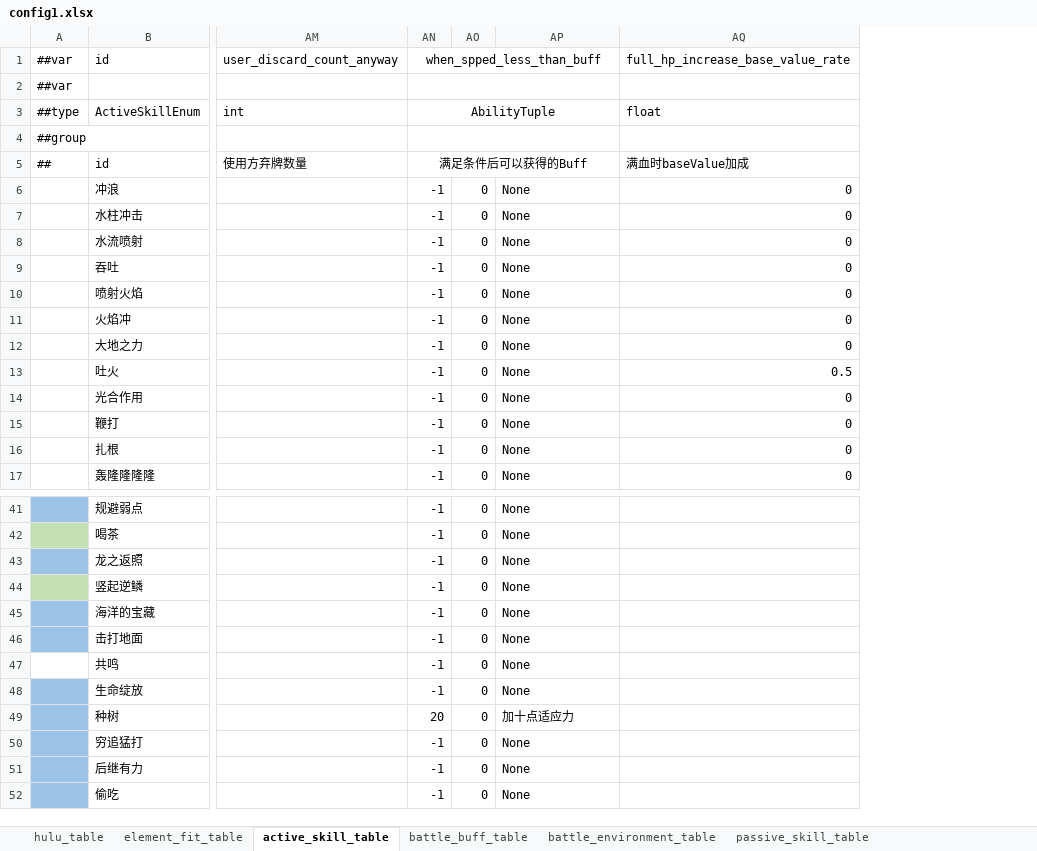
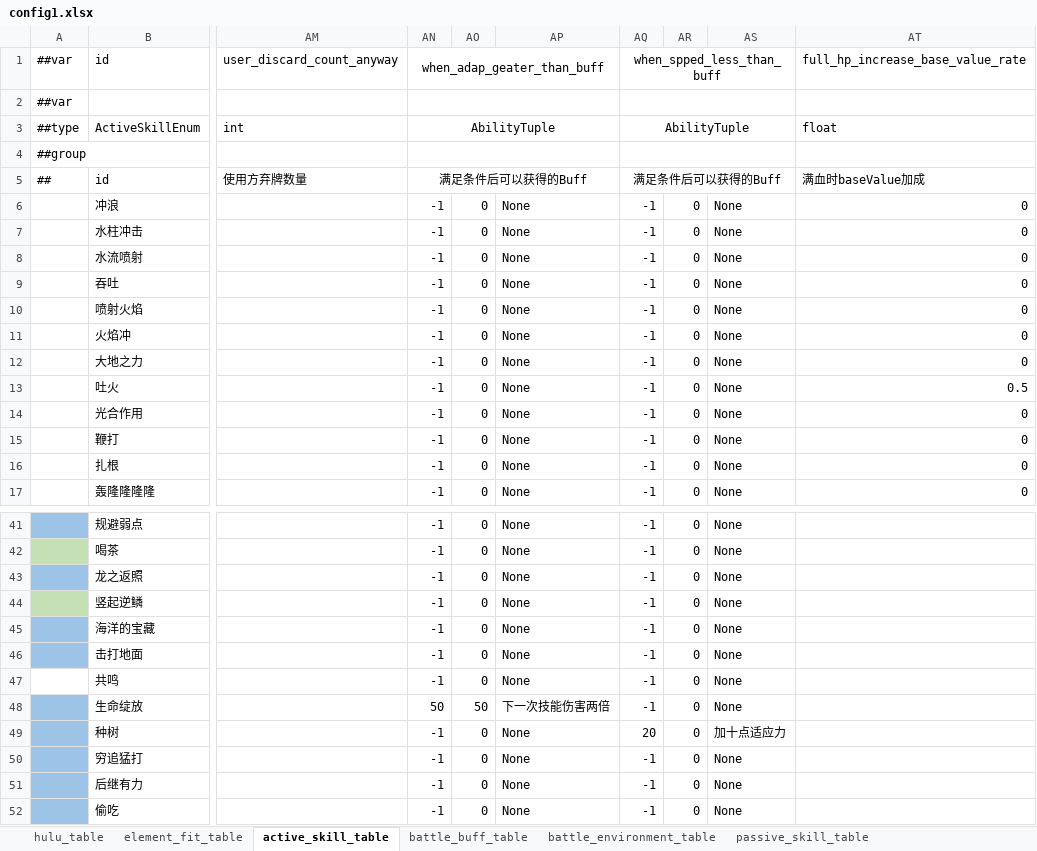
Before and after one commit to Unity-Devlop/BooomJam2024, an Excel workbook: Excels/Datas/config1.xlsx, sheet active_skill_table, drawn as a sheet; only a part is shown, gaps mark what is left out; values as stored, in another font and other column widths than the file's, no borders; the diff names each change by its address in the sheet, - before the commit and + after, or states it on an @@ line.

```diff
--- a/Excels/Datas/config1.xlsx (sheet active_skill_table)
+++ b/Excels/Datas/config1.xlsx (sheet active_skill_table)
+column AQ (满足条件后可以获得的Buff), rows 1-3: when_spped_less_than_buff |  | AbilityTuple; rows 6-17: all -1; rows 41-52: -1 | -1 | -1 | -1 | -1 | -1 | -1 | -1 | 20 | -1 | -1 | -1
+column AR, rows 6-17: all 0; rows 41-52: all 0
+column AS, rows 6-17: all None; rows 41-52: None | None | None | None | None | None | None | None | 加十点适应力 | None | None | None
-AN1 (满足条件后可以获得的Buff): when_spped_less_than_buff
+AN1 (满足条件后可以获得的Buff): when_adap_geater_than_buff
-AN48 (满足条件后可以获得的Buff): -1
+AN48 (满足条件后可以获得的Buff): 50
-AO48: 0
+AO48: 50
-AP48: None
+AP48: 下一次技能伤害两倍
-AN49 (满足条件后可以获得的Buff): 20
+AN49 (满足条件后可以获得的Buff): -1
-AP49: 加十点适应力
+AP49: None
```
Also changed, not shown: Excels/Datas/__beans__.xlsx, Excels/Datas/__enums__.xlsx, 6 other files.
